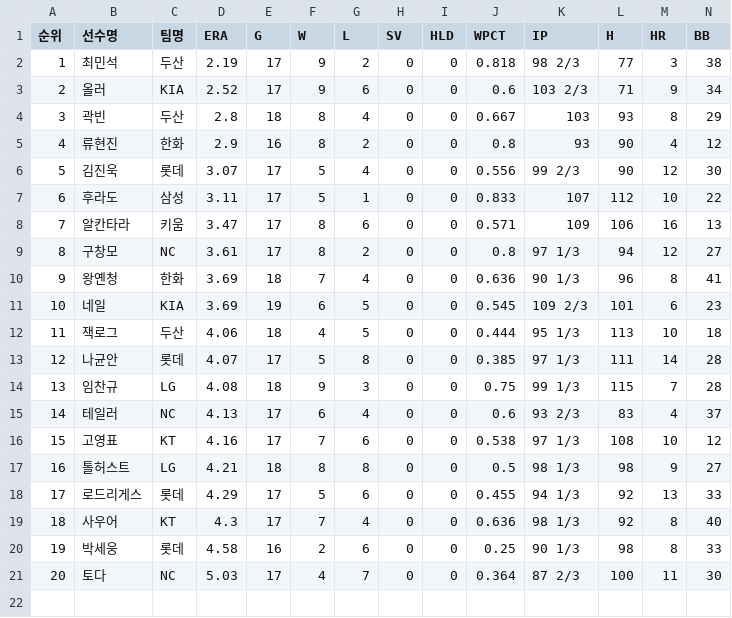
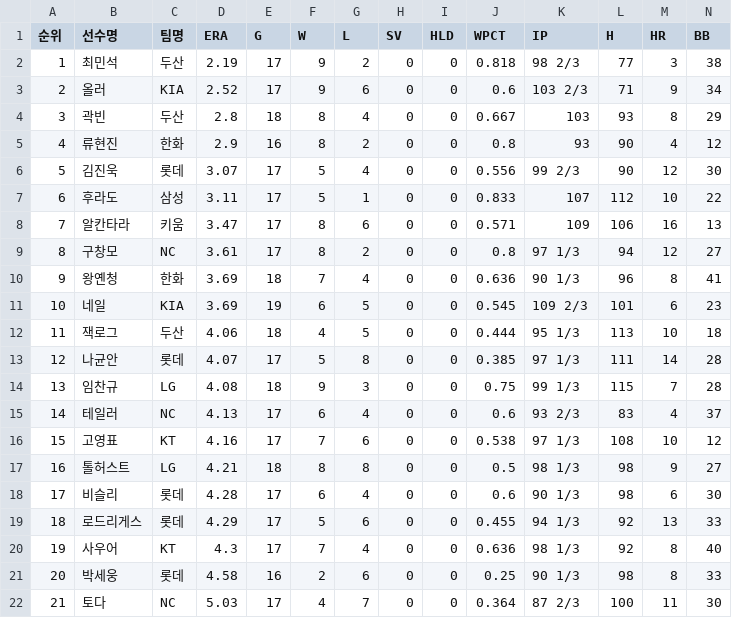
Before and after one commit to yruserious/kbo-fangraphs, a CSV file: data_raw/2026_kbo_official/pitcher_basic.csv, drawn as a sheet; only a part is shown; addresses are those after the commit; rows hold the shown columns only; the diff names each change by its address in the sheet, - before the commit and + after, or states it on an @@ line.

```diff
--- a/data_raw/2026_kbo_official/pitcher_basic.csv
+++ b/data_raw/2026_kbo_official/pitcher_basic.csv
+row 18: 17 | 비슬리 | 롯데 | 4.28 | 17 | 6 | 4 | 0 | 0 | 0.6 | 90 1/3 | 98 | 6 | 30
@@ column A (순위) renumbered from row 19 down @@
```
Also changed, not shown: data_raw/2026_kbo_official/defense_basic.csv, data_raw/2026_kbo_official/hitter_basic1.csv, 2 other files.
